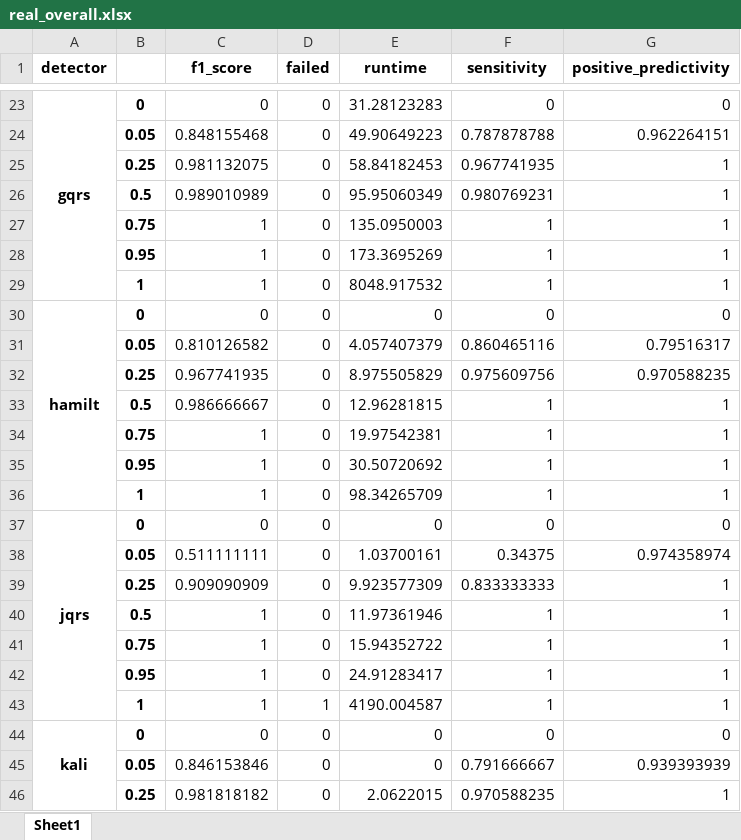
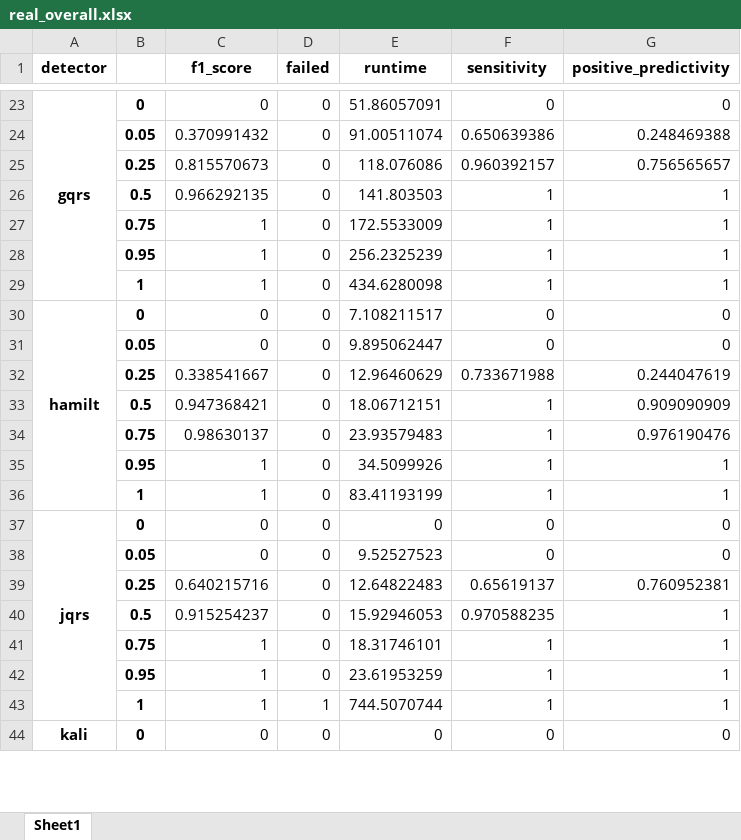
Before and after one commit to floriankri/ecg_detector_assessment, an Excel workbook: Algorithm_tester/data_autosave/real_overall.xlsx, sheet Sheet1, drawn as a sheet; only a part is shown, gaps mark what is left out; values as stored, in another font and other column widths than the file's, no borders; removed rows and columns are numbered as before the commit, all else as after; the diff covers the shown part only; the diff names each change by its address in the sheet, - before the commit and + after, or states it on an @@ line.

```diff
--- a/Algorithm_tester/data_autosave/real_overall.xlsx (sheet Sheet1)
+++ b/Algorithm_tester/data_autosave/real_overall.xlsx (sheet Sheet1)
-E23 (runtime): 31.28123283
+E23 (runtime): 51.86057091
-row 24:  | 0.05 | 0.848155468 | 0 | 49.90649223 | 0.787878788 | 0.962264151
-row 25:  | 0.25 | 0.981132075 | 0 | 58.84182453 | 0.967741935 | 1
-row 26:  | 0.5 | 0.989010989 | 0 | 95.95060349 | 0.980769231 | 1
+row 24:  | 0.05 | 0.370991432 | 0 | 91.00511074 | 0.650639386 | 0.248469388
+row 25:  | 0.25 | 0.815570673 | 0 | 118.076086 | 0.960392157 | 0.756565657
+row 26:  | 0.5 | 0.966292135 | 0 | 141.803503 | 1 | 1
-E27 (runtime): 135.0950003
+E27 (runtime): 172.5533009
-E28 (runtime): 173.3695269
+E28 (runtime): 256.2325239
-E29 (runtime): 8048.917532
+E29 (runtime): 434.6280098
-E30 (runtime): 0
+E30 (runtime): 7.108211517
-row 31:  | 0.05 | 0.810126582 | 0 | 4.057407379 | 0.860465116 | 0.79516317
-row 32:  | 0.25 | 0.967741935 | 0 | 8.975505829 | 0.975609756 | 0.970588235
-row 33:  | 0.5 | 0.986666667 | 0 | 12.96281815 | 1 | 1
-row 34:  | 0.75 | 1 | 0 | 19.97542381 | 1 | 1
+row 31:  | 0.05 | 0 | 0 | 9.895062447 | 0 | 0
+row 32:  | 0.25 | 0.338541667 | 0 | 12.96460629 | 0.733671988 | 0.244047619
+row 33:  | 0.5 | 0.947368421 | 0 | 18.06712151 | 1 | 0.909090909
+row 34:  | 0.75 | 0.98630137 | 0 | 23.93579483 | 1 | 0.976190476
-E35 (runtime): 30.50720692
+E35 (runtime): 34.5099926
-E36 (runtime): 98.34265709
+E36 (runtime): 83.41193199
-row 38:  | 0.05 | 0.511111111 | 0 | 1.03700161 | 0.34375 | 0.974358974
-row 39:  | 0.25 | 0.909090909 | 0 | 9.923577309 | 0.833333333 | 1
-row 40:  | 0.5 | 1 | 0 | 11.97361946 | 1 | 1
+row 38:  | 0.05 | 0 | 0 | 9.52527523 | 0 | 0
+row 39:  | 0.25 | 0.640215716 | 0 | 12.64822483 | 0.65619137 | 0.760952381
+row 40:  | 0.5 | 0.915254237 | 0 | 15.92946053 | 0.970588235 | 1
-E41 (runtime): 15.94352722
+E41 (runtime): 18.31746101
-E42 (runtime): 24.91283417
+E42 (runtime): 23.61953259
-E43 (runtime): 4190.004587
+E43 (runtime): 744.5070744
-row 45:  | 0.05 | 0.846153846 | 0 | 0 | 0.791666667 | 0.939393939
-row 46:  | 0.25 | 0.981818182 | 0 | 2.0622015 | 0.970588235 | 1
```
Also changed, not shown: 42 added rows, 40 removed rows and 49 edited cells elsewhere in this sheet, Algorithm_tester/data_autosave/real_database_comparison.xlsx, Algorithm_tester/data_autosave/real_database_comparison_additional_tests.xlsx, 28 other files.
